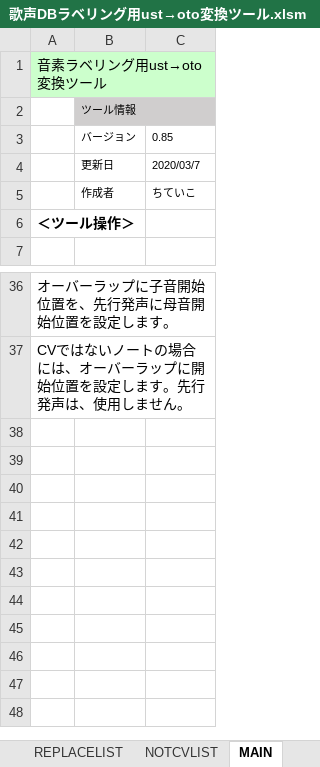
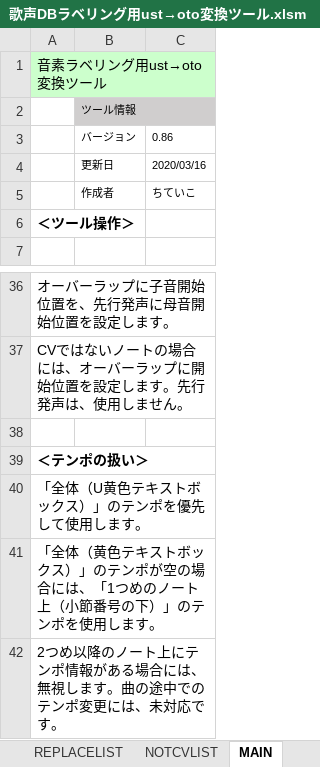
Before and after one commit to oatsu-gh/oto2lab, an Excel workbook: ust2ini2lab/歌声DBラベリング用ust→oto変換ツール.xlsm, sheet MAIN, drawn as a sheet; only a part is shown, gaps mark what is left out; values as stored, in another font and other column widths than the file's, no borders; charts and pictures not drawn; the diff names each change by its address in the sheet, - before the commit and + after, or states it on an @@ line.

Commit message:
ExcelVBAツールを差し替えました
バグがあったらしいので同梱しているExcelVBAツールを更新しました。

```diff
--- a/ust2ini2lab/歌声DBラベリング用ust→oto変換ツール.xlsm (sheet MAIN)
+++ b/ust2ini2lab/歌声DBラベリング用ust→oto変換ツール.xlsm (sheet MAIN)
-C3: 0.85
+C3: 0.86
-C4: 2020/03/7
+C4: 2020/03/16
+row 38: (empty)
+row 39: ＜テンポの扱い＞
+row 40: 「全体（U黄色テキストボックス）」のテンポを優先して使用します。
+row 41: 「全体（黄色テキストボックス）」のテンポが空の場合には、「1つめのノート上（小節番号の下）」のテンポを使用します。
+row 42: 2つめ以降のノート上にテンポ情報がある場合には、無視します。曲の途中でのテンポ変更には、未対応です。
```
Also changed, not shown: 1 other file.
